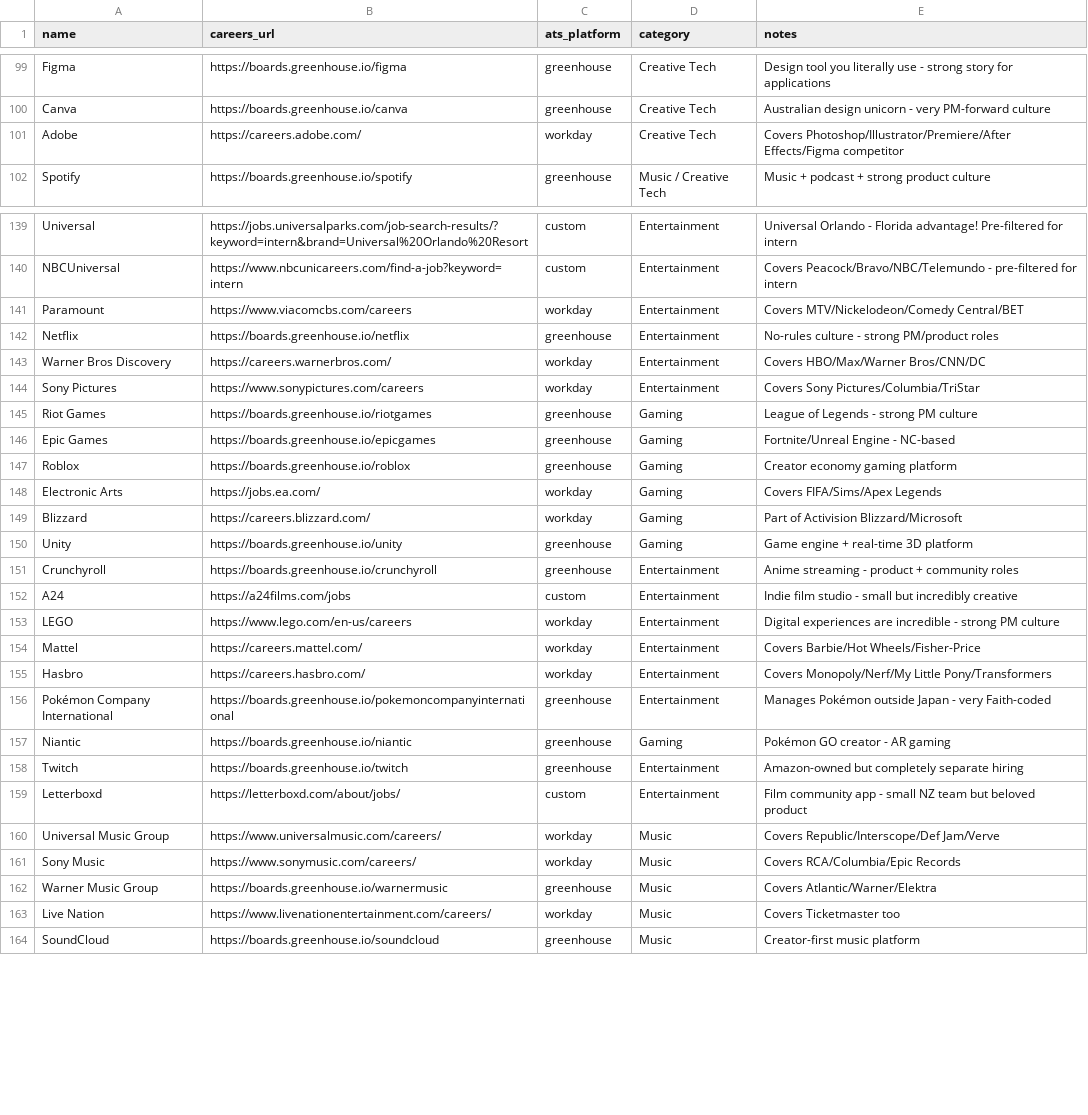
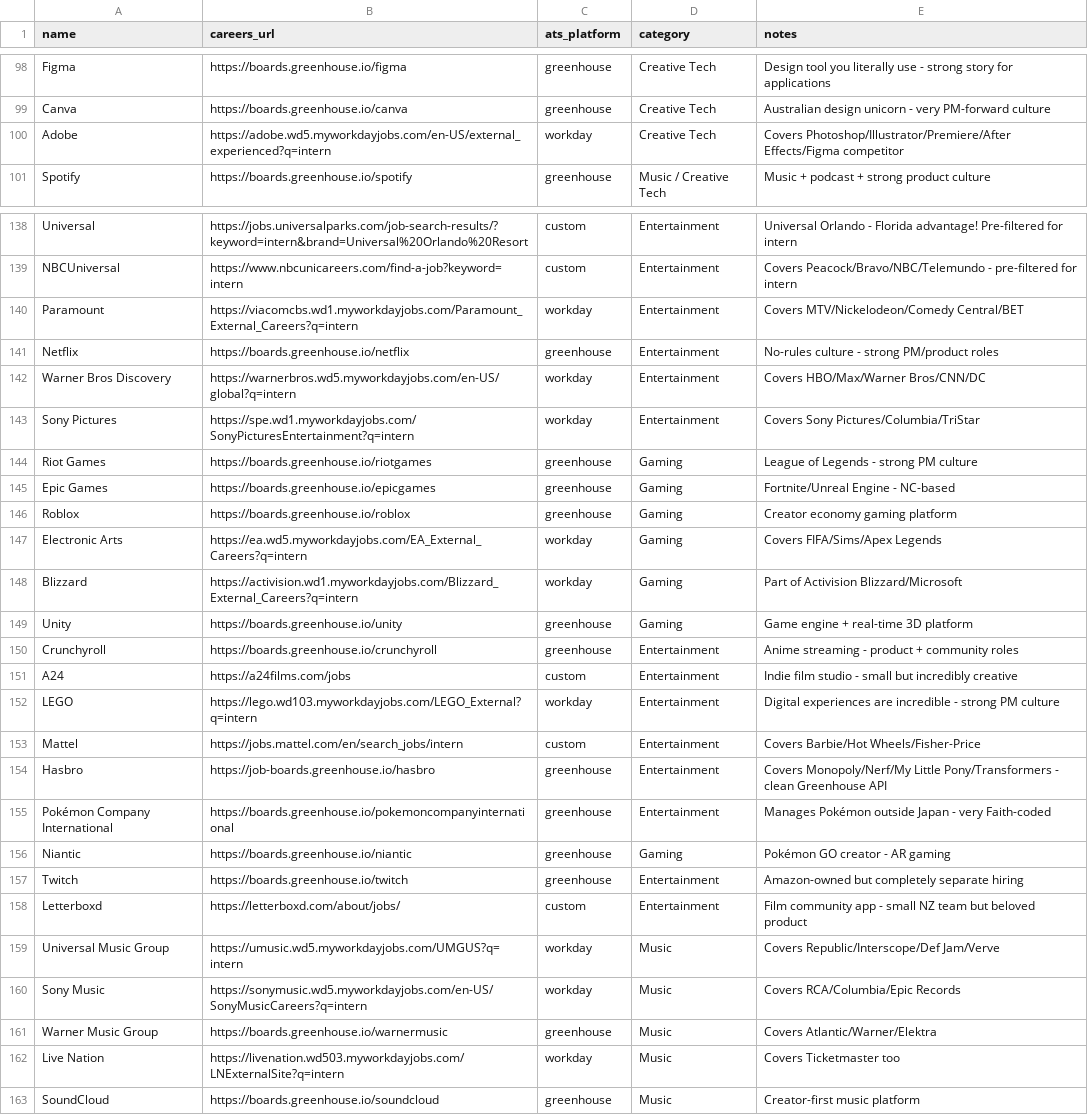
Before and after one commit to itsfaith-e/interntracker, a CSV file: brands.csv, drawn as a sheet; only a part is shown, gaps mark what is left out; the diff covers the shown part only.

```diff
--- a/brands.csv
+++ b/brands.csv
@@ -100,3 +99,3 @@ Figma,https://boards.greenhouse.io/figma,greenhouse,Creative Tech,Design tool yo
 Canva,https://boards.greenhouse.io/canva,greenhouse,Creative Tech,Australian design unicorn - very PM-forward culture
-Adobe,https://careers.adobe.com/,workday,Creative Tech,Covers Photoshop/Illustrator/Premiere/After Effects/Figma competitor
+Adobe,https://adobe.wd5.myworkdayjobs.com/en-US/external_experienced?q=intern,workday,Creative Tech,Covers Photoshop/Illustrator/Premiere/After Effects/Figma competitor
 Spotify,https://boards.greenhouse.io/spotify,greenhouse,Music / Creative Tech,Music + podcast + strong product culture
@@ -140,6 +139,6 @@ Universal,https://jobs.universalparks.com/job-search-results/?keyword=intern&bra
 NBCUniversal,https://www.nbcunicareers.com/find-a-job?keyword=intern,custom,Entertainment,Covers Peacock/Bravo/NBC/Telemundo - pre-filtered for intern
-Paramount,https://www.viacomcbs.com/careers,workday,Entertainment,Covers MTV/Nickelodeon/Comedy Central/BET
+Paramount,https://viacomcbs.wd1.myworkdayjobs.com/Paramount_External_Careers?q=intern,workday,Entertainment,Covers MTV/Nickelodeon/Comedy Central/BET
 Netflix,https://boards.greenhouse.io/netflix,greenhouse,Entertainment,No-rules culture - strong PM/product roles
-Warner Bros Discovery,https://careers.warnerbros.com/,workday,Entertainment,Covers HBO/Max/Warner Bros/CNN/DC
-Sony Pictures,https://www.sonypictures.com/careers,workday,Entertainment,Covers Sony Pictures/Columbia/TriStar
+Warner Bros Discovery,https://warnerbros.wd5.myworkdayjobs.com/en-US/global?q=intern,workday,Entertainment,Covers HBO/Max/Warner Bros/CNN/DC
+Sony Pictures,https://spe.wd1.myworkdayjobs.com/SonyPicturesEntertainment?q=intern,workday,Entertainment,Covers Sony Pictures/Columbia/TriStar
 Riot Games,https://boards.greenhouse.io/riotgames,greenhouse,Gaming,League of Legends - strong PM culture
@@ -147,4 +146,4 @@ Epic Games,https://boards.greenhouse.io/epicgames,greenhouse,Gaming,Fortnite/Unr
 Roblox,https://boards.greenhouse.io/roblox,greenhouse,Gaming,Creator economy gaming platform
-Electronic Arts,https://jobs.ea.com/,workday,Gaming,Covers FIFA/Sims/Apex Legends
-Blizzard,https://careers.blizzard.com/,workday,Gaming,Part of Activision Blizzard/Microsoft
+Electronic Arts,https://ea.wd5.myworkdayjobs.com/EA_External_Careers?q=intern,workday,Gaming,Covers FIFA/Sims/Apex Legends
+Blizzard,https://activision.wd1.myworkdayjobs.com/Blizzard_External_Careers?q=intern,workday,Gaming,Part of Activision Blizzard/Microsoft
 Unity,https://boards.greenhouse.io/unity,greenhouse,Gaming,Game engine + real-time 3D platform
@@ -152,5 +151,5 @@ Crunchyroll,https://boards.greenhouse.io/crunchyroll,greenhouse,Entertainment,An
 A24,https://a24films.com/jobs,custom,Entertainment,Indie film studio - small but incredibly creative
-LEGO,https://www.lego.com/en-us/careers,workday,Entertainment,Digital experiences are incredible - strong PM culture
-Mattel,https://careers.mattel.com/,workday,Entertainment,Covers Barbie/Hot Wheels/Fisher-Price
-Hasbro,https://careers.hasbro.com/,workday,Entertainment,Covers Monopoly/Nerf/My Little Pony/Transformers
+LEGO,https://lego.wd103.myworkdayjobs.com/LEGO_External?q=intern,workday,Entertainment,Digital experiences are incredible - strong PM culture
+Mattel,https://jobs.mattel.com/en/search_jobs/intern,custom,Entertainment,Covers Barbie/Hot Wheels/Fisher-Price
+Hasbro,https://job-boards.greenhouse.io/hasbro,greenhouse,Entertainment,Covers Monopoly/Nerf/My Little Pony/Transformers - clean Greenhouse API
 Pokémon Company International,https://boards.greenhouse.io/pokemoncompanyinternational,greenhouse,Entertainment,Manages Pokémon outside Japan - very Faith-coded
@@ -159,6 +158,6 @@ Twitch,https://boards.greenhouse.io/twitch,greenhouse,Entertainment,Amazon-owned
 Letterboxd,https://letterboxd.com/about/jobs/,custom,Entertainment,Film community app - small NZ team but beloved product
-Universal Music Group,https://www.universalmusic.com/careers/,workday,Music,Covers Republic/Interscope/Def Jam/Verve
-Sony Music,https://www.sonymusic.com/careers/,workday,Music,Covers RCA/Columbia/Epic Records
+Universal Music Group,https://umusic.wd5.myworkdayjobs.com/UMGUS?q=intern,workday,Music,Covers Republic/Interscope/Def Jam/Verve
+Sony Music,https://sonymusic.wd5.myworkdayjobs.com/en-US/SonyMusicCareers?q=intern,workday,Music,Covers RCA/Columbia/Epic Records
 Warner Music Group,https://boards.greenhouse.io/warnermusic,greenhouse,Music,Covers Atlantic/Warner/Elektra
-Live Nation,https://www.livenationentertainment.com/careers/,workday,Music,Covers Ticketmaster too
+Live Nation,https://livenation.wd503.myworkdayjobs.com/LNExternalSite?q=intern,workday,Music,Covers Ticketmaster too
 SoundCloud,https://boards.greenhouse.io/soundcloud,greenhouse,Music,Creator-first music platform
```
Also changed, not shown: 1 removed row and 58 edited cells elsewhere in this file.
